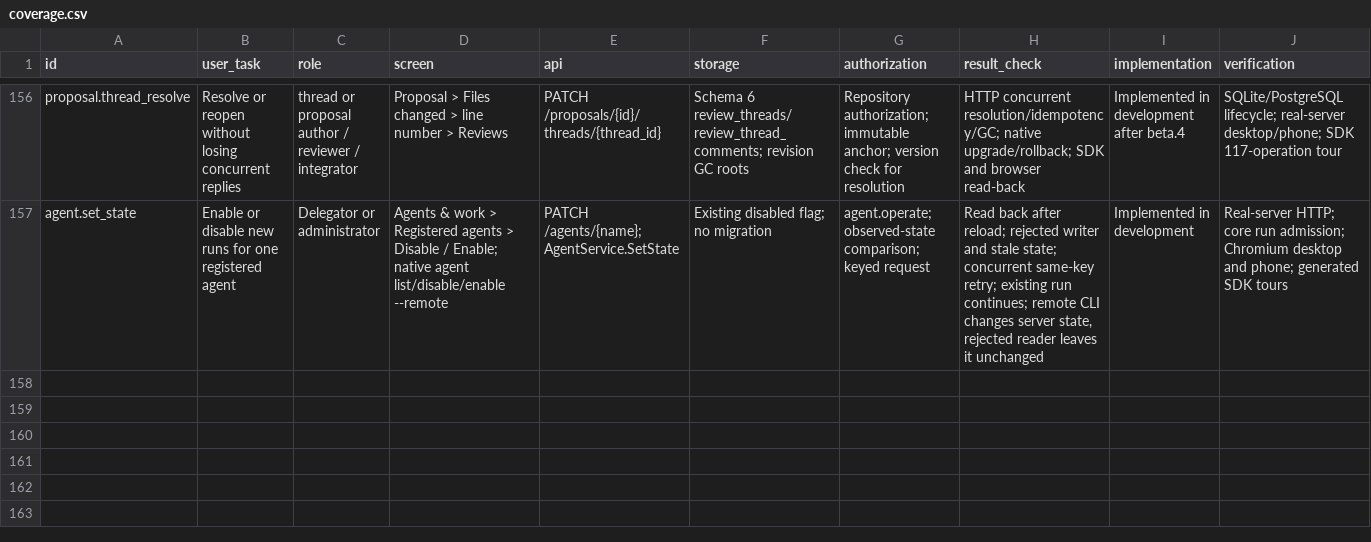
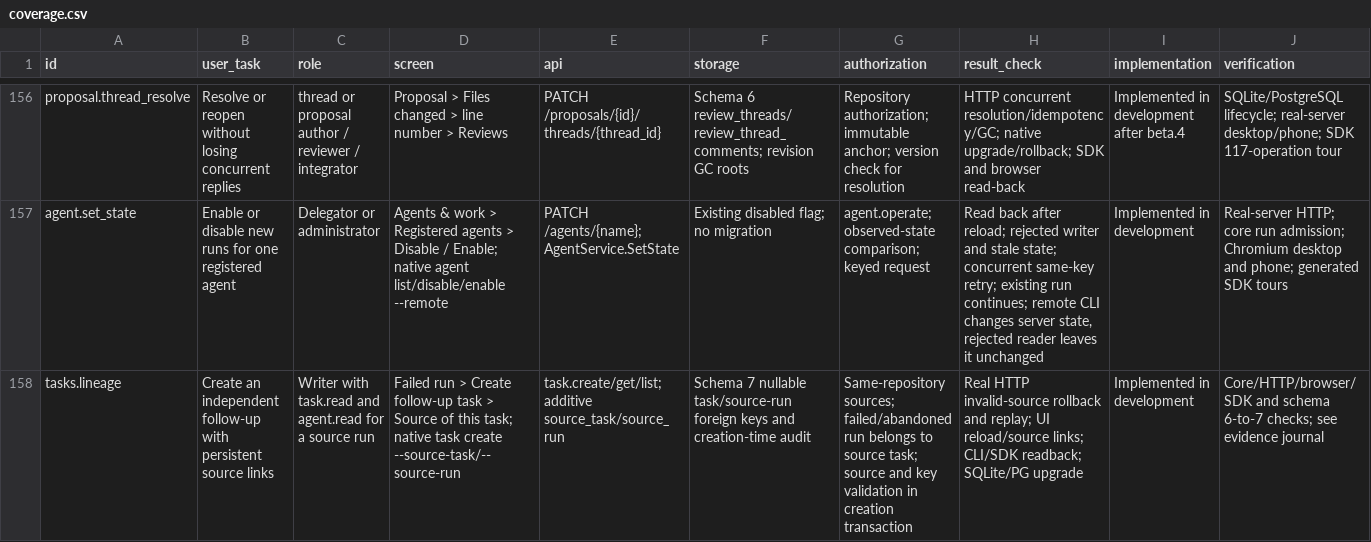
Before and after one commit to Paffin/AgentGit, a CSV file: dev/goal/coverage.csv, drawn as a sheet; only a part is shown, gaps mark what is left out; rows hold the shown columns only; the diff names each change by its address in the sheet, - before the commit and + after, or states it on an @@ line.

Commit message:
feat(tasks): persist follow-up sources across API and clients

```diff
--- a/dev/goal/coverage.csv
+++ b/dev/goal/coverage.csv
+row 158: tasks.lineage | Create an independent follow-up with persistent source links | Writer with task.read and agent.read for a source run | Failed run > Create follow-up task > Source of this task; native task create --source-task/--source-run | task.create/get/list; additive source_task/source_run | Schema 7 nullable task/source-run foreign keys and creation-time audit | Same-repository sources; failed/abandoned run belongs to source task; source and key validation in creation transaction | Real HTTP invalid-source rollback and replay; UI reload/source links; CLI/SDK readback; SQLite/PG upgrade | Implemented in development | Core/HTTP/browser/SDK and schema 6-to-7 checks; see evidence journal
```
Also changed, not shown: 54 other files.
